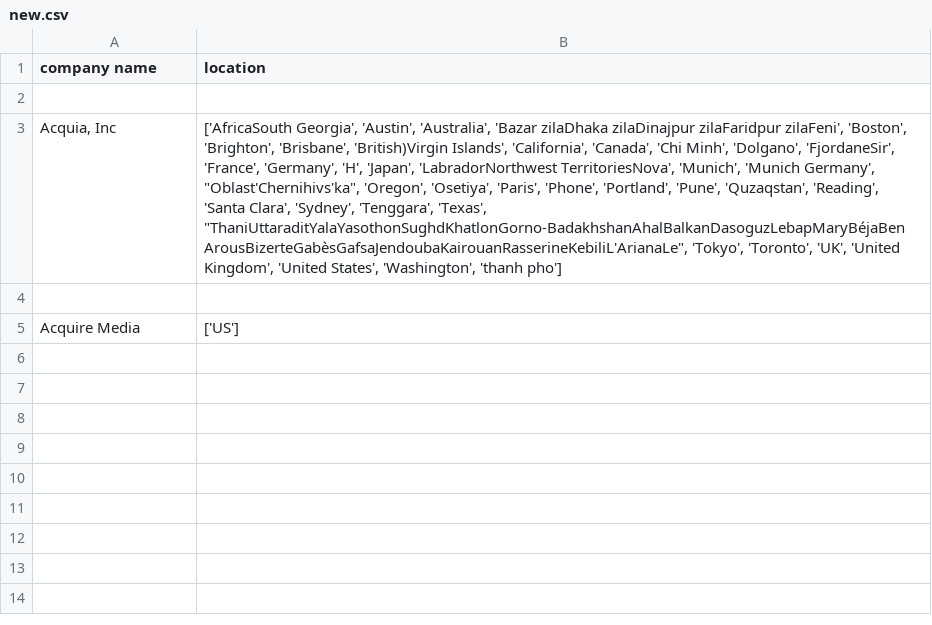
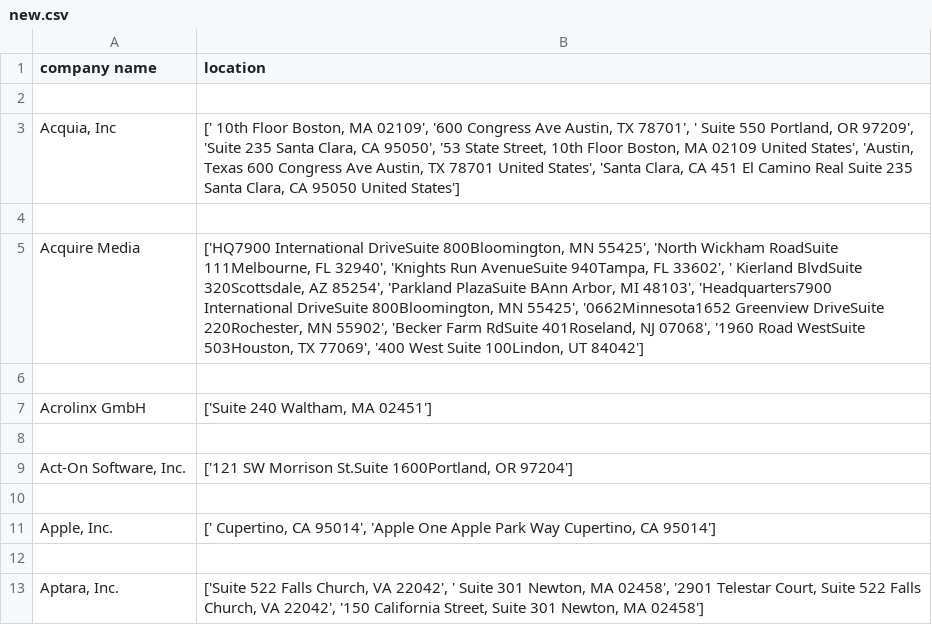
Before and after one commit to NithishKumar-coder/python-programming, a CSV file: leadgenerator/new.csv, drawn as a sheet; the diff names each change by its address in the sheet, - before the commit and + after, or states it on an @@ line.

Commit message:
Update new.csv

```diff
--- a/leadgenerator/new.csv
+++ b/leadgenerator/new.csv
-B3 (location): ['AfricaSouth Georgia', 'Austin', 'Australia', 'Bazar zilaDhaka zilaDinajpur zilaFaridpur zilaFeni', 'Boston', 'Brighton', 'Brisbane', 'British)Virgin Islands', 'California', 'Canada', 'Chi Minh', 'Dolgano', 'FjordaneSir', 'France', 'Germany', 'H', 'Japan', 'LabradorNorthwest TerritoriesNova', 'Munich', 'Munich Germany', "Oblast'Chernihivs'ka", 'Oregon', 'Osetiya', 'Paris', 'Phone', 'Portland', 'Pune', 'Quzaqstan', 'Reading', 'Santa Clara', 'Sydney', 'Tenggara', 'Texas', "ThaniUttaraditYalaYasothonSughdKhatlonGorno-BadakhshanAhalBalkanDasoguzLebapMaryBéjaBen ArousBizerteGabèsGafsaJendoubaKairouanRasserineKebiliL'ArianaLe", 'Tokyo', 'Toronto', 'UK', 'United Kingdom', 'United States', 'Washington', 'thanh pho']
+B3 (location): [' 10th Floor Boston, MA 02109', '600 Congress Ave Austin, TX 78701', ' Suite 550 Portland, OR 97209', 'Suite 235 Santa Clara, CA 95050', '53 State Street, 10th Floor Boston, MA 02109 United States', 'Austin, Texas 600 Congress Ave Austin, TX 78701 United States', 'Santa Clara, CA 451 El Camino Real Suite 235 Santa Clara, CA 95050 United States']
-B5 (location): ['US']
+B5 (location): ['HQ7900 International DriveSuite 800Bloomington, MN 55425', 'North Wickham RoadSuite 111Melbourne, FL 32940', 'Knights Run AvenueSuite 940Tampa, FL 33602', ' Kierland BlvdSuite 320Scottsdale, AZ 85254', 'Parkland PlazaSuite BAnn Arbor, MI 48103', 'Headquarters7900 International DriveSuite 800Bloomington, MN 55425', '0662Minnesota1652 Greenview DriveSuite 220Rochester, MN 55902', 'Becker Farm RdSuite 401Roseland, NJ 07068', '1960 Road WestSuite 503Houston, TX 77069', '400 West Suite 100Lindon, UT 84042']
+row 6: (empty)
+row 7: Acrolinx GmbH | ['Suite 240 Waltham, MA 02451']
+row 8: (empty)
+row 9: Act-On Software, Inc. | ['121 SW Morrison St.Suite 1600Portland, OR 97204']
+row 10: (empty)
+row 11: Apple, Inc. | [' Cupertino, CA 95014', 'Apple One Apple Park Way Cupertino, CA 95014']
+row 12: (empty)
+row 13: Aptara, Inc. | ['Suite 522 Falls Church, VA 22042', ' Suite 301 Newton, MA 02458', '2901 Telestar Court, Suite 522 Falls Church, VA 22042', '150 California Street, Suite 301 Newton, MA 02458']
```
